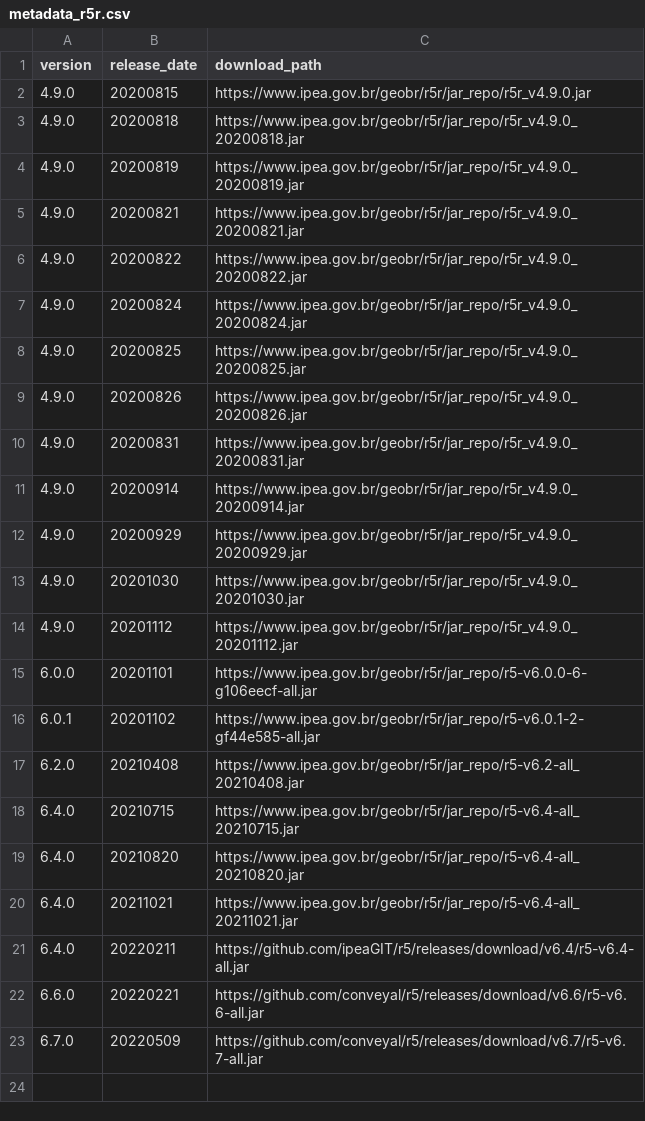
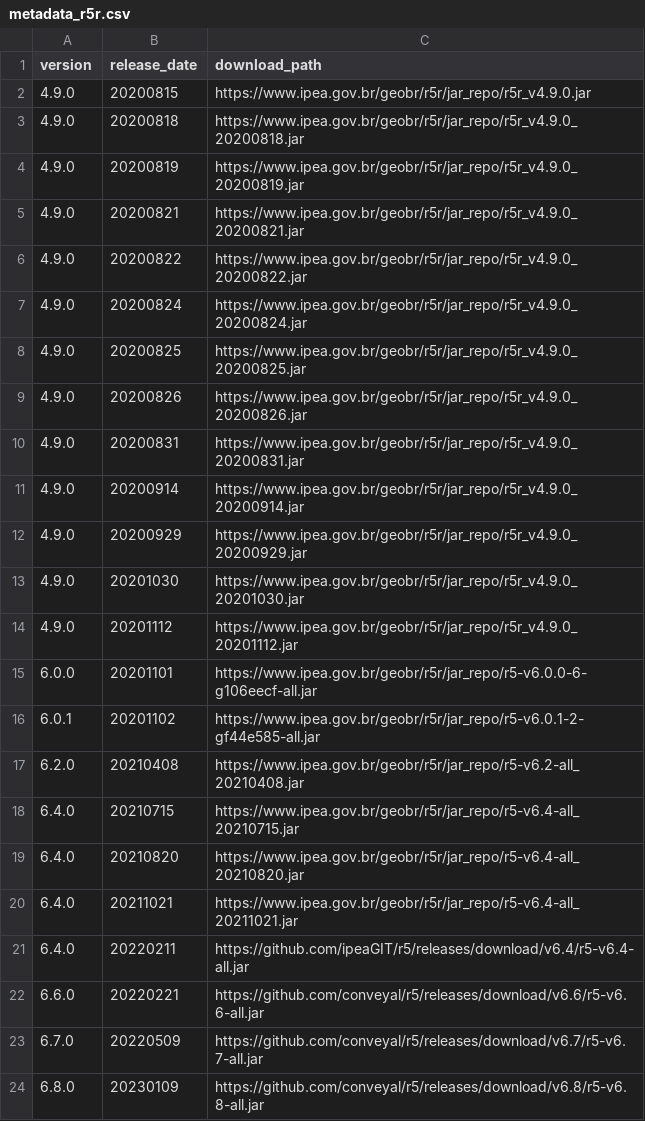
Before and after one commit to ipeaGIT/r5r, a CSV file: r-package/inst/extdata/metadata_r5r.csv, drawn as a sheet; the diff names each change by its address in the sheet, - before the commit and + after, or states it on an @@ line.

Commit message:
Updating R5 to version 6.8

```diff
--- a/r-package/inst/extdata/metadata_r5r.csv
+++ b/r-package/inst/extdata/metadata_r5r.csv
+row 24: 6.8.0 | 20230109 | https://github.com/conveyal/r5/releases/download/v6.8/r5-v6.8-all.jar
```
Also changed, not shown: 4 other files.
